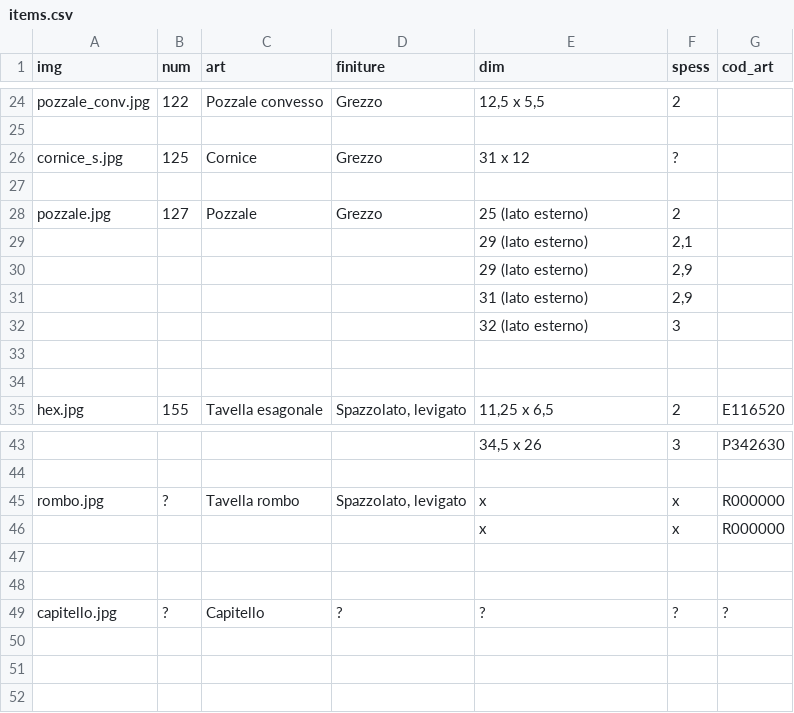
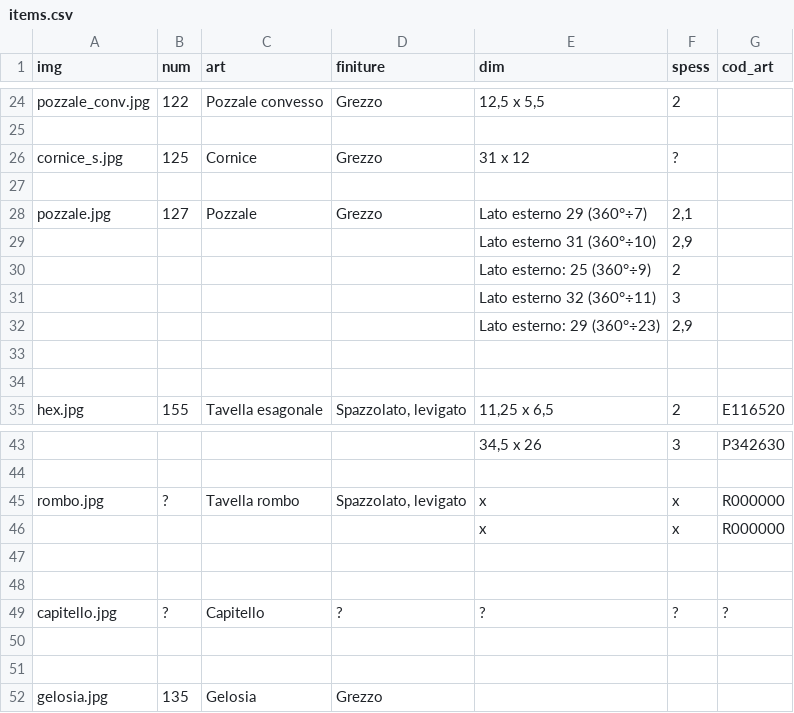
Before and after one commit to xmuni/afc-catalog, a CSV file: items.csv, drawn as a sheet; only a part is shown, gaps mark what is left out.

```diff
--- a/items.csv
+++ b/items.csv
@@ -27,7 +27,7 @@ cornice_s.jpg,125,Cornice,Grezzo,31 x 12,?,
 ,,,,,,
-pozzale.jpg,127,Pozzale,Grezzo,25 (lato esterno),2,
-,,,,29 (lato esterno),"2,1",
-,,,,29 (lato esterno),"2,9",
-,,,,31 (lato esterno),"2,9",
-,,,,32 (lato esterno),3,
+pozzale.jpg,127,Pozzale,Grezzo,Lato esterno 29 (360°÷7),"2,1",
+,,,,Lato esterno 31 (360°÷10),"2,9",
+,,,,Lato esterno: 25 (360°÷9),2,
+,,,,Lato esterno 32 (360°÷11),3,
+,,,,Lato esterno: 29 (360°÷23),"2,9",
 ,,,,,,
@@ -49 +49,4 @@ rombo.jpg,?,Tavella rombo,"Spazzolato, levigato",x,x,R000000
 capitello.jpg,?,Capitello,?,?,?,?
+,,,,,,
+,,,,,,
+gelosia.jpg,135,Gelosia,Grezzo,,,
```
Also changed, not shown: floors.csv, 8 other files.
